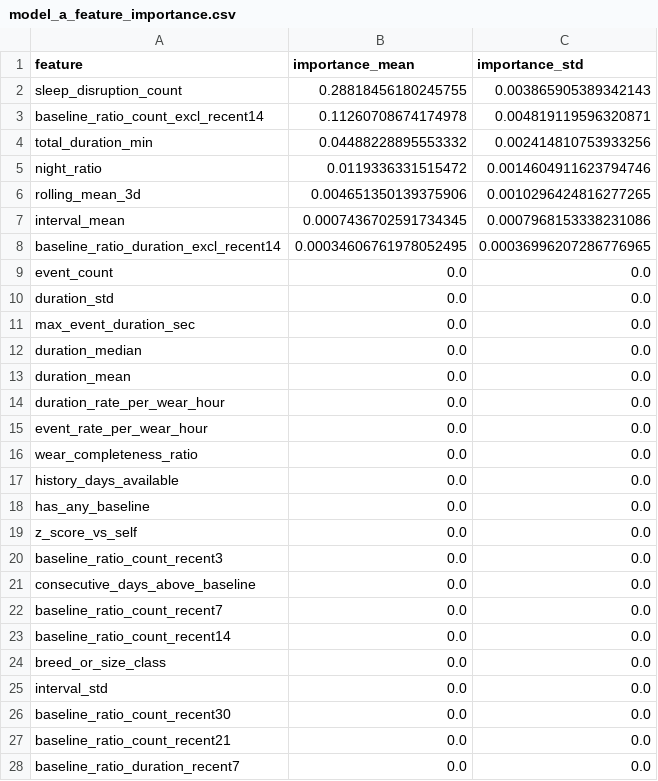
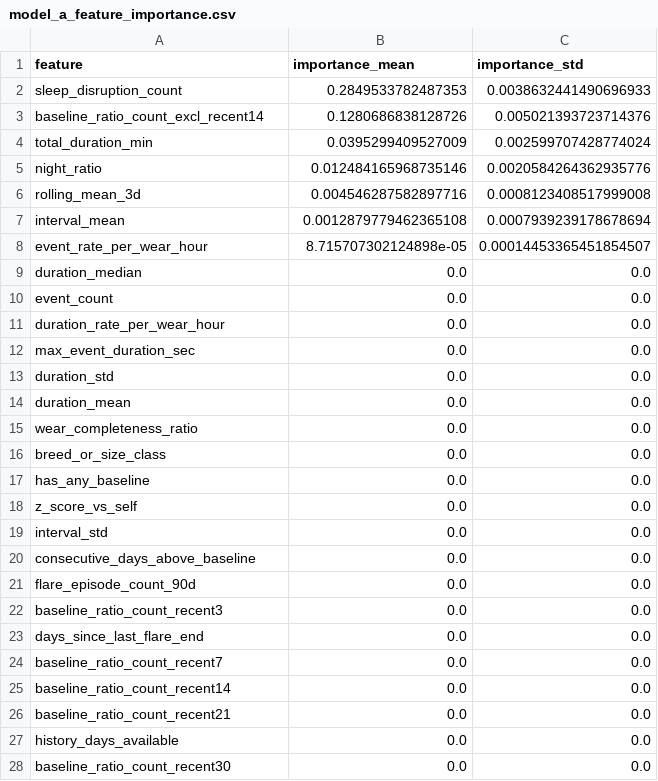
Before and after one commit to zhuyetuo/imu_train, a CSV file: skin_health/data/rf_synthetic/model_a_feature_importance.csv, drawn as a sheet; only a part is shown; the shorter side is filled out with more unchanged rows; the diff covers the shown part only.

```diff
--- a/skin_health/data/rf_synthetic/model_a_feature_importance.csv
+++ b/skin_health/data/rf_synthetic/model_a_feature_importance.csv
@@ -1,27 +1,28 @@
 feature,importance_mean,importance_std
-sleep_disruption_count,0.28818456180245755,0.003865905389342143
-baseline_ratio_count_excl_recent14,0.11260708674174978,0.004819119596320871
-total_duration_min,0.04488228895553332,0.002414810753933256
-night_ratio,0.0119336331515472,0.0014604911623794746
-rolling_mean_3d,0.004651350139375906,0.0010296424816277265
-interval_mean,0.0007436702591734345,0.0007968153338231086
-baseline_ratio_duration_excl_recent14,0.00034606761978052495,0.00036996207286776965
+sleep_disruption_count,0.2849533782487353,0.0038632441490696933
+baseline_ratio_count_excl_recent14,0.1280686838128726,0.005021393723714376
+total_duration_min,0.0395299409527009,0.002599707428774024
+night_ratio,0.012484165968735146,0.0020584264362935776
+rolling_mean_3d,0.004546287582897716,0.0008123408517999008
+interval_mean,0.0012879779462365108,0.0007939239178678694
+event_rate_per_wear_hour,8.715707302124898e-05,0.00014453365451854507
+duration_median,0.0,0.0
 event_count,0.0,0.0
+duration_rate_per_wear_hour,0.0,0.0
+max_event_duration_sec,0.0,0.0
 duration_std,0.0,0.0
-max_event_duration_sec,0.0,0.0
-duration_median,0.0,0.0
 duration_mean,0.0,0.0
-duration_rate_per_wear_hour,0.0,0.0
-event_rate_per_wear_hour,0.0,0.0
 wear_completeness_ratio,0.0,0.0
-history_days_available,0.0,0.0
+breed_or_size_class,0.0,0.0
 has_any_baseline,0.0,0.0
 z_score_vs_self,0.0,0.0
+interval_std,0.0,0.0
+consecutive_days_above_baseline,0.0,0.0
+flare_episode_count_90d,0.0,0.0
 baseline_ratio_count_recent3,0.0,0.0
-consecutive_days_above_baseline,0.0,0.0
+days_since_last_flare_end,0.0,0.0
 baseline_ratio_count_recent7,0.0,0.0
 baseline_ratio_count_recent14,0.0,0.0
-breed_or_size_class,0.0,0.0
-interval_std,0.0,0.0
+baseline_ratio_count_recent21,0.0,0.0
+history_days_available,0.0,0.0
 baseline_ratio_count_recent30,0.0,0.0
-baseline_ratio_count_recent21,0.0,0.0
```
Also changed, not shown: 1 added row, 2 moved rows and 1 edited cell elsewhere in this file, skin_health/data/rf_synthetic/model_b_feature_importance.csv, skin_health/data/rf_synthetic/model_b_training_table.csv, 4 other files.
